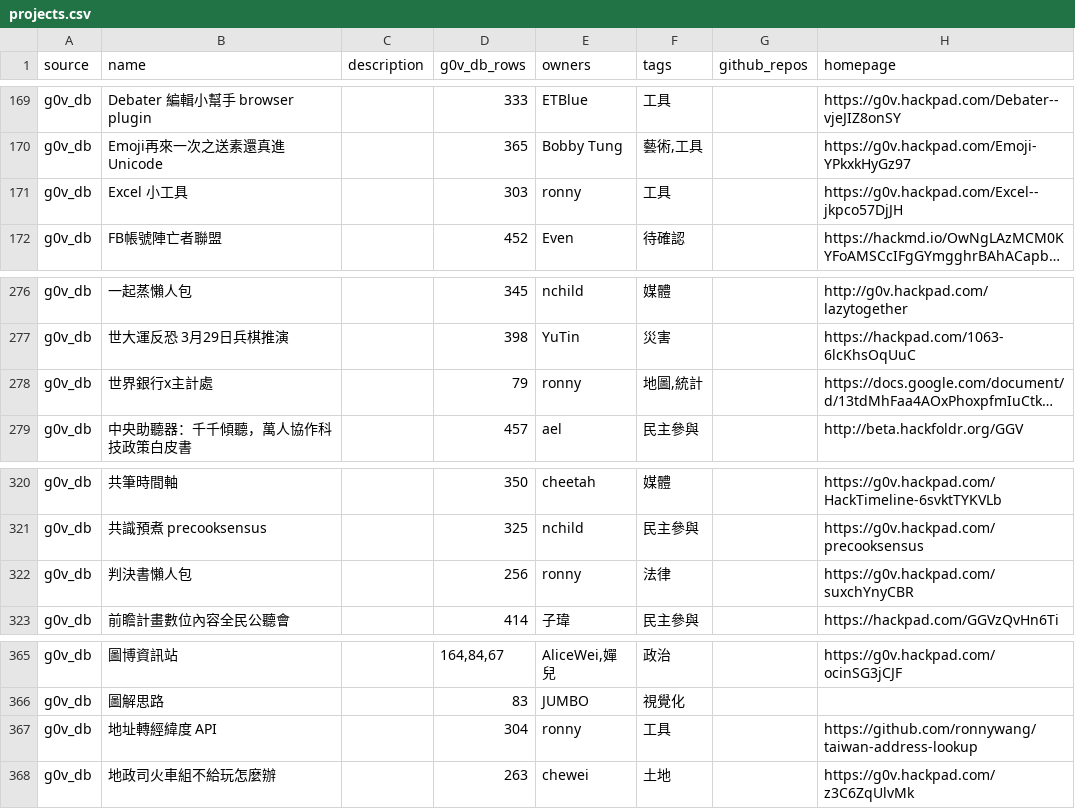
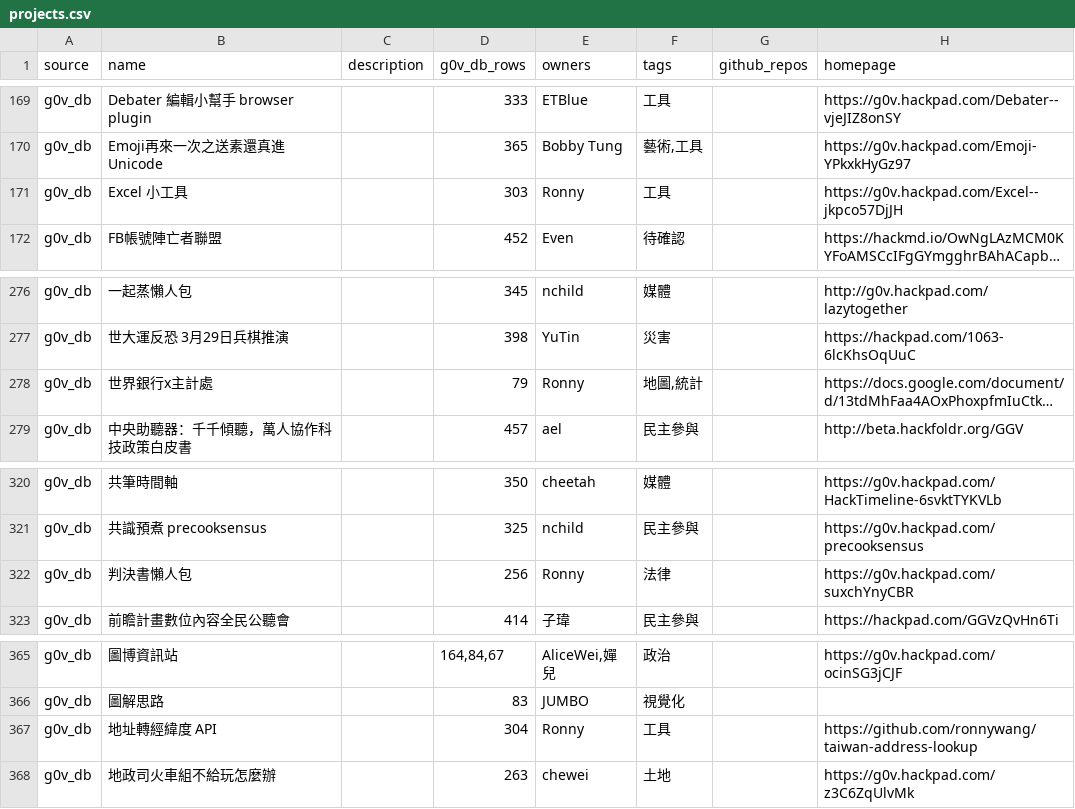
Before and after one commit to tinghuatseng/awesome-g0v-projects, a CSV file: data/projects.csv, drawn as a sheet; only a part is shown, gaps mark what is left out; long unchanged cells end in …; the diff names each change by its address in the sheet, - before the commit and + after, or states it on an @@ line.

Commit message:
update owner & projects

```diff
--- a/data/projects.csv
+++ b/data/projects.csv
-E171 (owners): ronny
+E171 (owners): Ronny
-E278 (owners): ronny
+E278 (owners): Ronny
-E322 (owners): ronny
+E322 (owners): Ronny
-E367 (owners): ronny
+E367 (owners): Ronny
```
Also changed, not shown: data/owners.csv.
